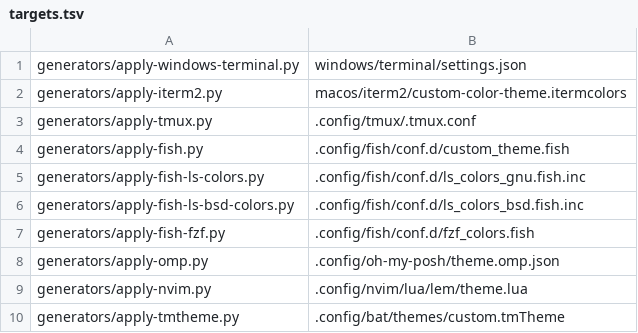
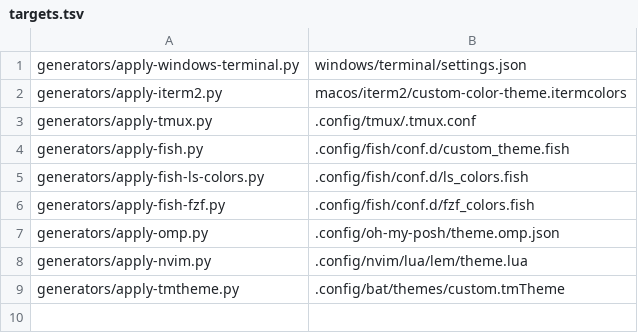
Before and after one commit to ivanlemeshev/dot, a TSV file: color/targets.tsv, drawn as a sheet.

Commit message:
Revert ls_colors

```diff
--- a/color/targets.tsv
+++ b/color/targets.tsv
@@ -4,4 +4,3 @@ generators/apply-tmux.py|.config/tmux/.tmux.conf
 generators/apply-fish.py|.config/fish/conf.d/custom_theme.fish
-generators/apply-fish-ls-colors.py|.config/fish/conf.d/ls_colors_gnu.fish.inc
-generators/apply-fish-ls-bsd-colors.py|.config/fish/conf.d/ls_colors_bsd.fish.inc
+generators/apply-fish-ls-colors.py|.config/fish/conf.d/ls_colors.fish
 generators/apply-fish-fzf.py|.config/fish/conf.d/fzf_colors.fish
```
Also changed, not shown: 6 other files.
